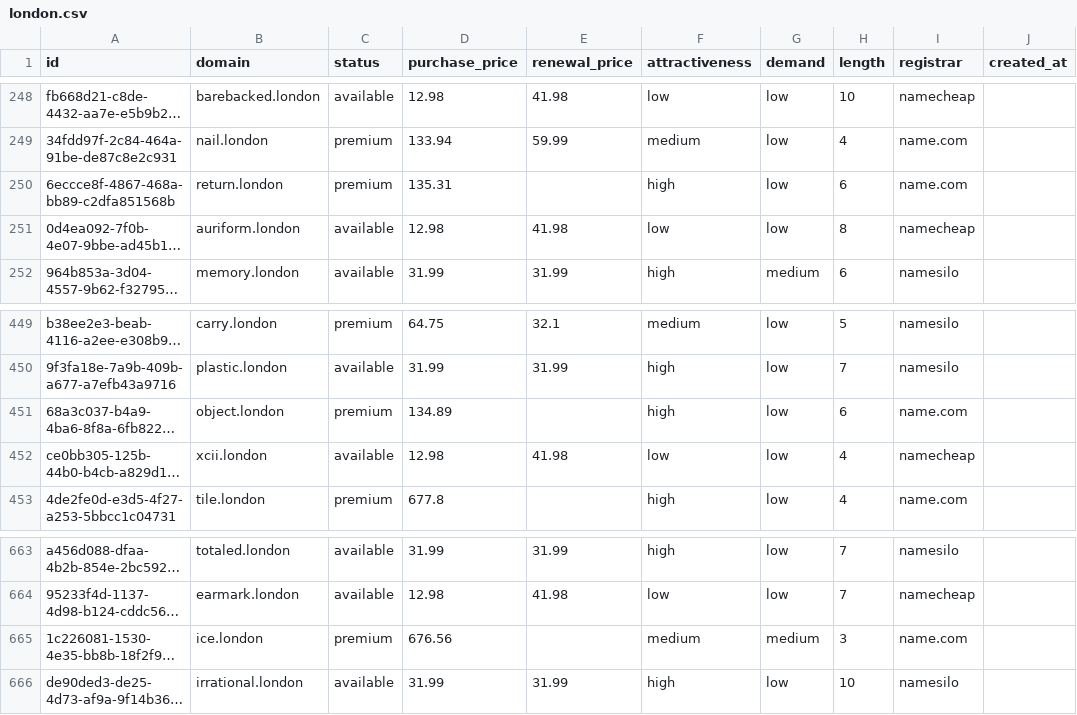
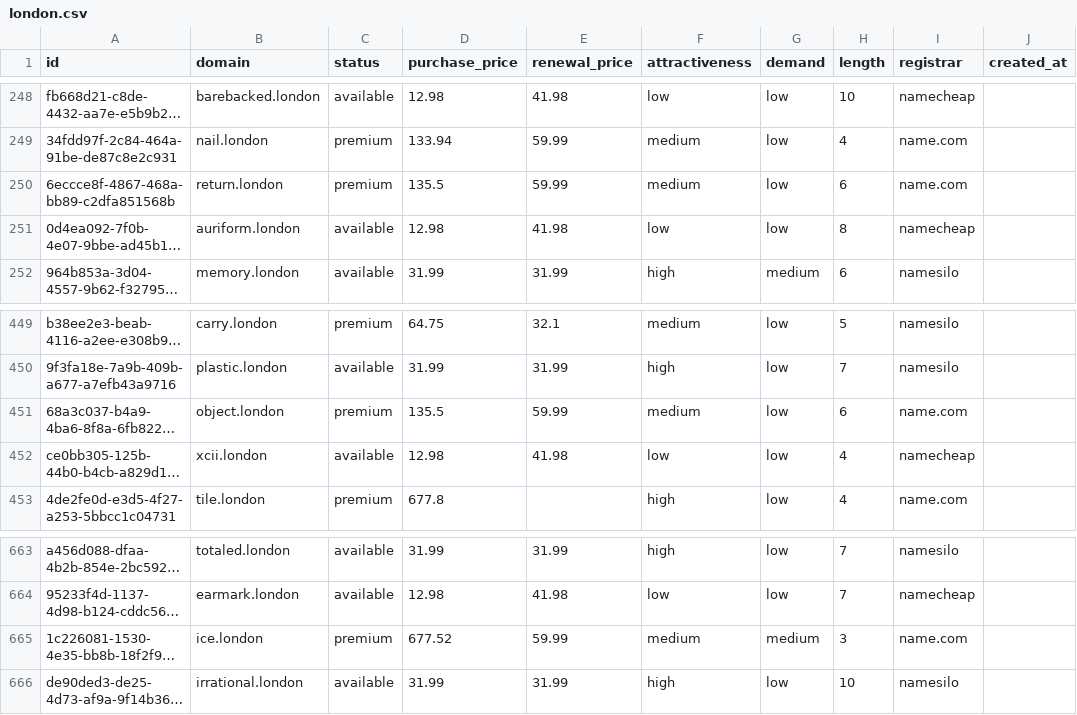
Before and after one commit to UniqueDomains/london-oneword-domains, a CSV file: london.csv, drawn as a sheet; only a part is shown, gaps mark what is left out; long unchanged cells end in …; the diff names each change by its address in the sheet, - before the commit and + after, or states it on an @@ line.

Commit message:
Domains update

```diff
--- a/london.csv
+++ b/london.csv
-D250 (purchase_price): 135.31
+D250 (purchase_price): 135.5
-E250 (renewal_price): (empty)
+E250 (renewal_price): 59.99
-F250 (attractiveness): high
+F250 (attractiveness): medium
-D451 (purchase_price): 134.89
+D451 (purchase_price): 135.5
-E451 (renewal_price): (empty)
+E451 (renewal_price): 59.99
-F451 (attractiveness): high
+F451 (attractiveness): medium
-D665 (purchase_price): 676.56
+D665 (purchase_price): 677.52
-E665 (renewal_price): (empty)
+E665 (renewal_price): 59.99
```
Also changed, not shown: 4 other files.
